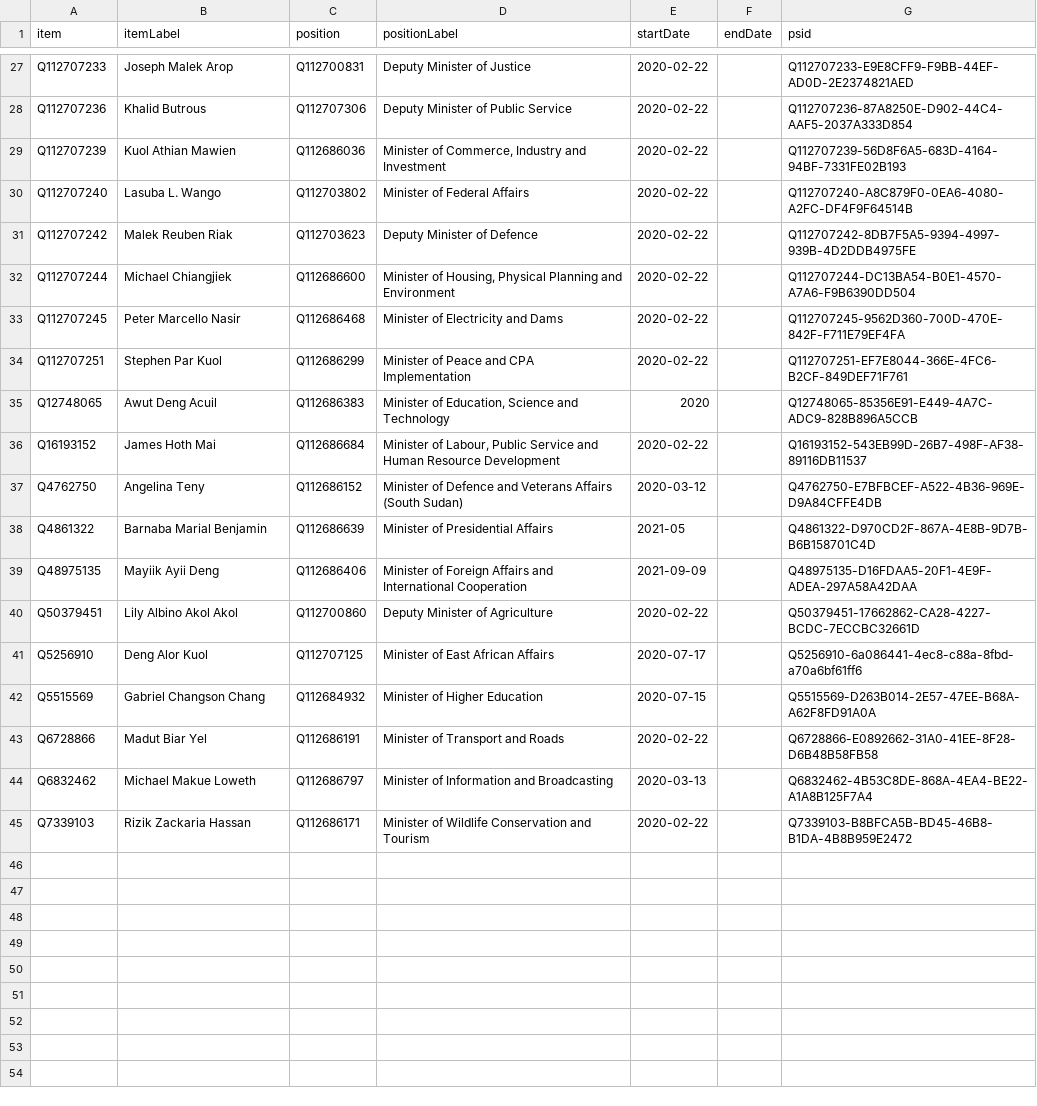
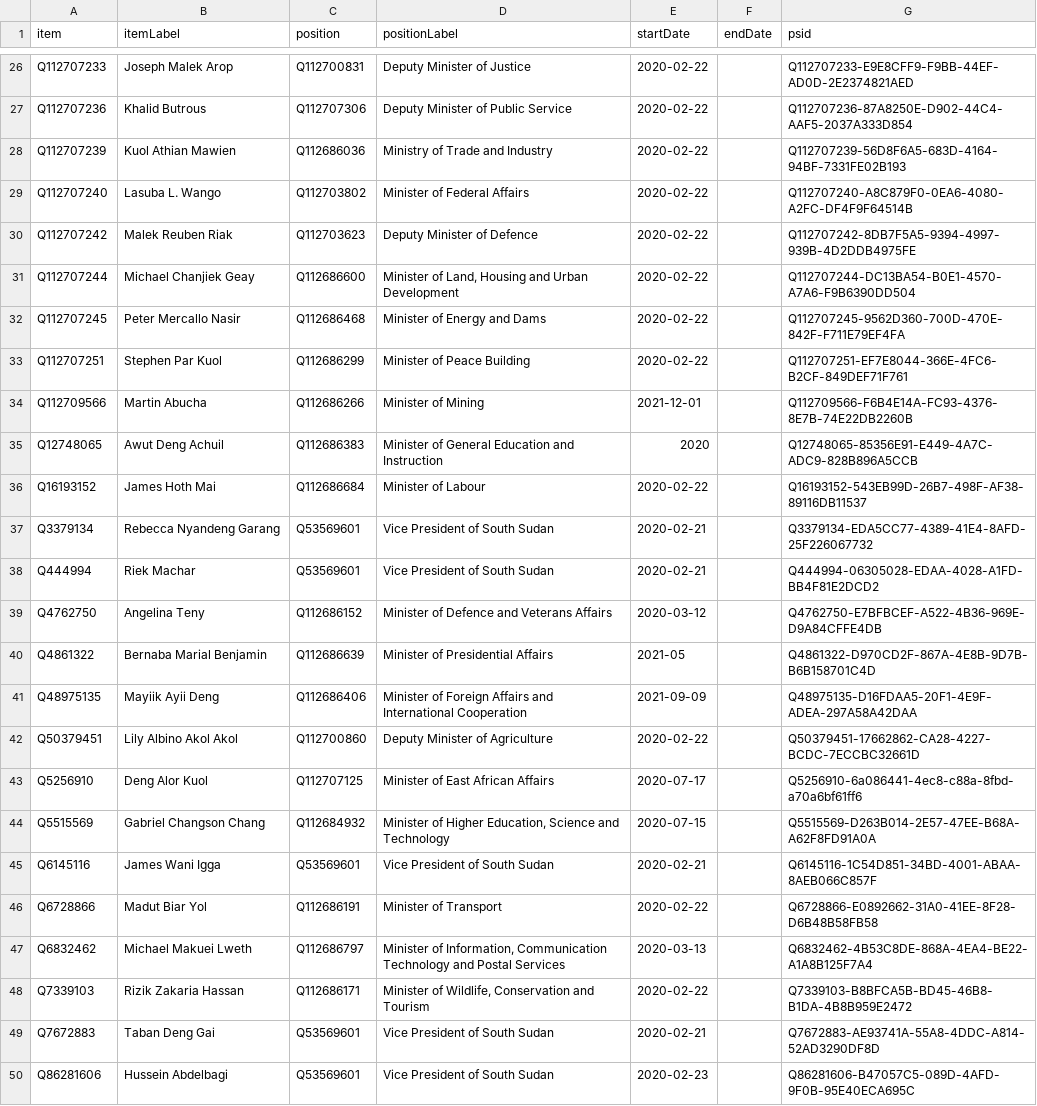
Before and after one commit to every-politician-scrapers/south-sudan, a CSV file: sources/cabinet/current-enwiki/wikidata.csv, drawn as a sheet; only a part is shown, gaps mark what is left out; the diff covers the shown part only.

```diff
--- a/sources/cabinet/current-enwiki/wikidata.csv
+++ b/sources/cabinet/current-enwiki/wikidata.csv
@@ -28,12 +27,15 @@ Q112707233,Joseph Malek Arop,Q112700831,Deputy Minister of Justice,2020-02-22,,Q
 Q112707236,Khalid Butrous,Q112707306,Deputy Minister of Public Service,2020-02-22,,Q112707236-87A8250E-D902-44C4-AAF5-2037A333D854
-Q112707239,Kuol Athian Mawien,Q112686036,"Minister of Commerce, Industry and Investment",2020-02-22,,Q112707239-56D8F6A5-683D-4164-94BF-7331FE02B193
+Q112707239,Kuol Athian Mawien,Q112686036,Ministry of Trade and Industry,2020-02-22,,Q112707239-56D8F6A5-683D-4164-94BF-7331FE02B193
 Q112707240,Lasuba L. Wango,Q112703802,Minister of Federal Affairs,2020-02-22,,Q112707240-A8C879F0-0EA6-4080-A2FC-DF4F9F64514B
 Q112707242,Malek Reuben Riak,Q112703623,Deputy Minister of Defence,2020-02-22,,Q112707242-8DB7F5A5-9394-4997-939B-4D2DDB4975FE
-Q112707244,Michael Chiangjiek,Q112686600,"Minister of Housing, Physical Planning and Environment",2020-02-22,,Q112707244-DC13BA54-B0E1-4570-A7A6-F9B6390DD504
-Q112707245,Peter Marcello Nasir,Q112686468,Minister of Electricity and Dams,2020-02-22,,Q112707245-9562D360-700D-470E-842F-F711E79EF4FA
-Q112707251,Stephen Par Kuol,Q112686299,Minister of Peace and CPA Implementation,2020-02-22,,Q112707251-EF7E8044-366E-4FC6-B2CF-849DEF71F761
-Q12748065,Awut Deng Acuil,Q112686383,"Minister of Education, Science and Technology",2020,,Q12748065-85356E91-E449-4A7C-ADC9-828B896A5CCB
-Q16193152,James Hoth Mai,Q112686684,"Minister of Labour, Public Service and Human Resource Development",2020-02-22,,Q16193152-543EB99D-26B7-498F-AF38-89116DB11537
-Q4762750,Angelina Teny,Q112686152,Minister of Defence and Veterans Affairs (South Sudan),2020-03-12,,Q4762750-E7BFBCEF-A522-4B36-969E-D9A84CFFE4DB
-Q4861322,Barnaba Marial Benjamin,Q112686639,Minister of Presidential Affairs,2021-05,,Q4861322-D970CD2F-867A-4E8B-9D7B-B6B158701C4D
+Q112707244,Michael Chanjiek Geay,Q112686600,"Minister of Land, Housing and Urban Development",2020-02-22,,Q112707244-DC13BA54-B0E1-4570-A7A6-F9B6390DD504
+Q112707245,Peter Mercallo Nasir,Q112686468,Minister of Energy and Dams,2020-02-22,,Q112707245-9562D360-700D-470E-842F-F711E79EF4FA
+Q112707251,Stephen Par Kuol,Q112686299,Minister of Peace Building,2020-02-22,,Q112707251-EF7E8044-366E-4FC6-B2CF-849DEF71F761
+Q112709566,Martin Abucha,Q112686266,Minister of Mining,2021-12-01,,Q112709566-F6B4E14A-FC93-4376-8E7B-74E22DB2260B
+Q12748065,Awut Deng Achuil,Q112686383,Minister of General Education and Instruction,2020,,Q12748065-85356E91-E449-4A7C-ADC9-828B896A5CCB
+Q16193152,James Hoth Mai,Q112686684,Minister of Labour,2020-02-22,,Q16193152-543EB99D-26B7-498F-AF38-89116DB11537
+Q3379134,Rebecca Nyandeng Garang,Q53569601,Vice President of South Sudan,2020-02-21,,Q3379134-EDA5CC77-4389-41E4-8AFD-25F226067732
+Q444994,Riek Machar,Q53569601,Vice President of South Sudan,2020-02-21,,Q444994-06305028-EDAA-4028-A1FD-BB4F81E2DCD2
+Q4762750,Angelina Teny,Q112686152,Minister of Defence and Veterans Affairs,2020-03-12,,Q4762750-E7BFBCEF-A522-4B36-969E-D9A84CFFE4DB
+Q4861322,Bernaba Marial Benjamin,Q112686639,Minister of Presidential Affairs,2021-05,,Q4861322-D970CD2F-867A-4E8B-9D7B-B6B158701C4D
 Q48975135,Mayiik Ayii Deng,Q112686406,Minister of Foreign Affairs and International Cooperation,2021-09-09,,Q48975135-D16FDAA5-20F1-4E9F-ADEA-297A58A42DAA
@@ -41,5 +43,8 @@ Q50379451,Lily Albino Akol Akol,Q112700860,Deputy Minister of Agriculture,2020-0
 Q5256910,Deng Alor Kuol,Q112707125,Minister of East African Affairs,2020-07-17,,Q5256910-6a086441-4ec8-c88a-8fbd-a70a6bf61ff6
-Q5515569,Gabriel Changson Chang,Q112684932,Minister of Higher Education,2020-07-15,,Q5515569-D263B014-2E57-47EE-B68A-A62F8FD91A0A
-Q6728866,Madut Biar Yel,Q112686191,Minister of Transport and Roads,2020-02-22,,Q6728866-E0892662-31A0-41EE-8F28-D6B48B58FB58
-Q6832462,Michael Makue Loweth,Q112686797,Minister of Information and Broadcasting,2020-03-13,,Q6832462-4B53C8DE-868A-4EA4-BE22-A1A8B125F7A4
-Q7339103,Rizik Zackaria Hassan,Q112686171,Minister of Wildlife Conservation and Tourism,2020-02-22,,Q7339103-B8BFCA5B-BD45-46B8-B1DA-4B8B959E2472
+Q5515569,Gabriel Changson Chang,Q112684932,"Minister of Higher Education, Science and Technology",2020-07-15,,Q5515569-D263B014-2E57-47EE-B68A-A62F8FD91A0A
+Q6145116,James Wani Igga,Q53569601,Vice President of South Sudan,2020-02-21,,Q6145116-1C54D851-34BD-4001-ABAA-8AEB066C857F
+Q6728866,Madut Biar Yol,Q112686191,Minister of Transport,2020-02-22,,Q6728866-E0892662-31A0-41EE-8F28-D6B48B58FB58
+Q6832462,Michael Makuei Lweth,Q112686797,"Minister of Information, Communication Technology and Postal Services",2020-03-13,,Q6832462-4B53C8DE-868A-4EA4-BE22-A1A8B125F7A4
+Q7339103,Rizik Zakaria Hassan,Q112686171,"Minister of Wildlife, Conservation and Tourism",2020-02-22,,Q7339103-B8BFCA5B-BD45-46B8-B1DA-4B8B959E2472
+Q7672883,Taban Deng Gai,Q53569601,Vice President of South Sudan,2020-02-21,,Q7672883-AE93741A-55A8-4DDC-A814-52AD3290DF8D
+Q86281606,Hussein Abdelbagi,Q53569601,Vice President of South Sudan,2020-02-23,,Q86281606-B47057C5-089D-4AFD-9F0B-95E40ECA695C
```
Also changed, not shown: 1 removed row and 25 edited cells elsewhere in this file, sources/cabinet/current-enwiki/scraped.csv, 3 other files.
